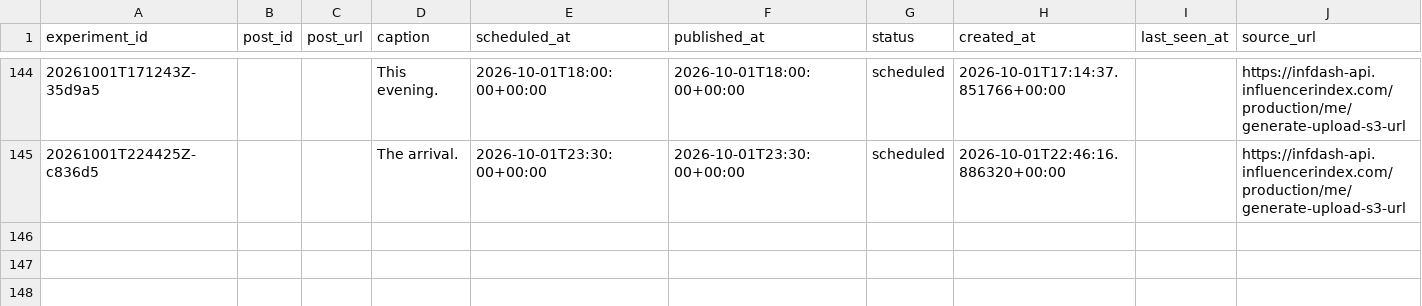
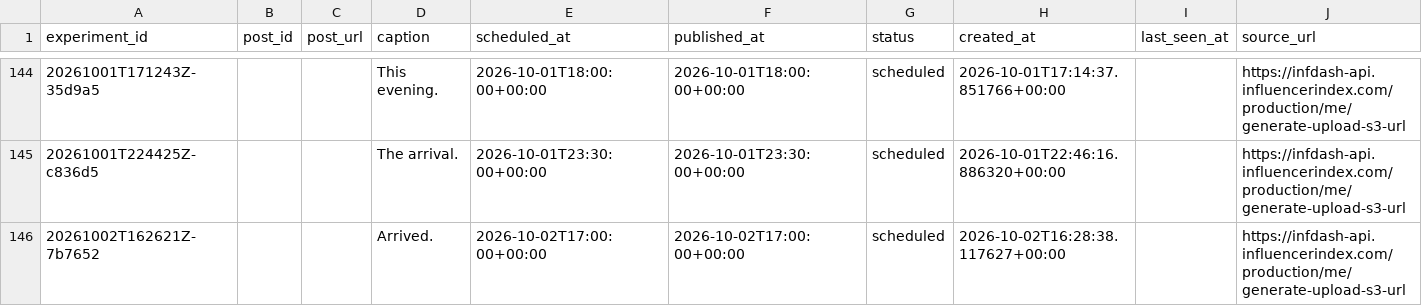
Before and after one commit to Wahb-tech/video-pipeline, a CSV file: data/published_posts.csv, drawn as a sheet; only a part is shown, gaps mark what is left out; the diff names each change by its address in the sheet, - before the commit and + after, or states it on an @@ line.

```diff
--- a/data/published_posts.csv
+++ b/data/published_posts.csv
+row 146: 20261002T162621Z-7b7652 |  |  | Arrived. | 2026-10-02T17:00:00+00:00 | 2026-10-02T17:00:00+00:00 | scheduled | 2026-10-02T16:28:38.117627+00:00 |  | https://infdash-api.influencerindex.com/production/me/generate-upload-s3-url
```
